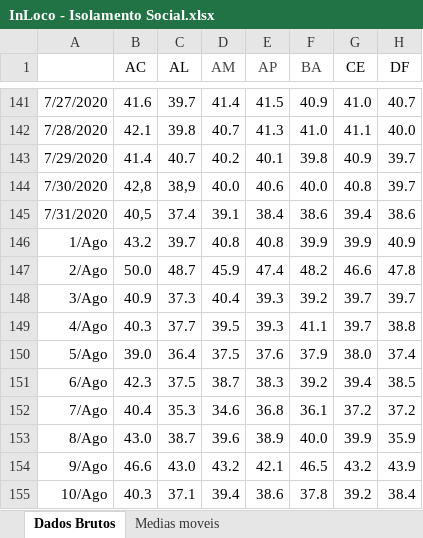
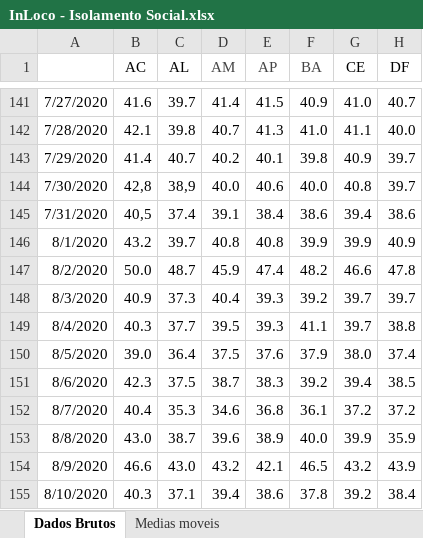
Before and after one commit to medidas-covidbr-iptsp/BI, an Excel workbook: InLoco - Isolamento Social.xlsx, sheet Dados Brutos, drawn as a sheet; only a part is shown, gaps mark what is left out; values as stored, in another font and other column widths than the file's, no borders; the diff names each change by its address in the sheet, - before the commit and + after, or states it on an @@ line.

Commit message:
Add files via upload

```diff
--- a/InLoco - Isolamento Social.xlsx (sheet Dados Brutos)
+++ b/InLoco - Isolamento Social.xlsx (sheet Dados Brutos)
-A146: 1/Ago
+A146: 8/1/2020
-A147: 2/Ago
+A147: 8/2/2020
-A148: 3/Ago
+A148: 8/3/2020
-A149: 4/Ago
+A149: 8/4/2020
-A150: 5/Ago
+A150: 8/5/2020
-A151: 6/Ago
+A151: 8/6/2020
-A152: 7/Ago
+A152: 8/7/2020
-A153: 8/Ago
+A153: 8/8/2020
-A154: 9/Ago
+A154: 8/9/2020
-A155: 10/Ago
+A155: 8/10/2020
```
Also changed, not shown: sheet Medias moveis.
